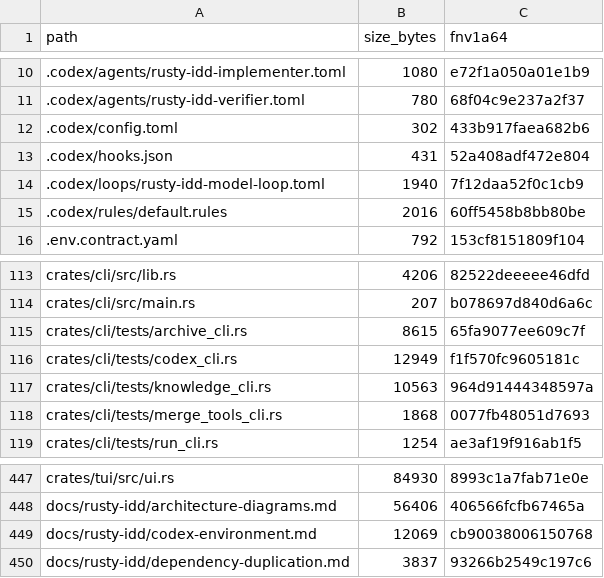
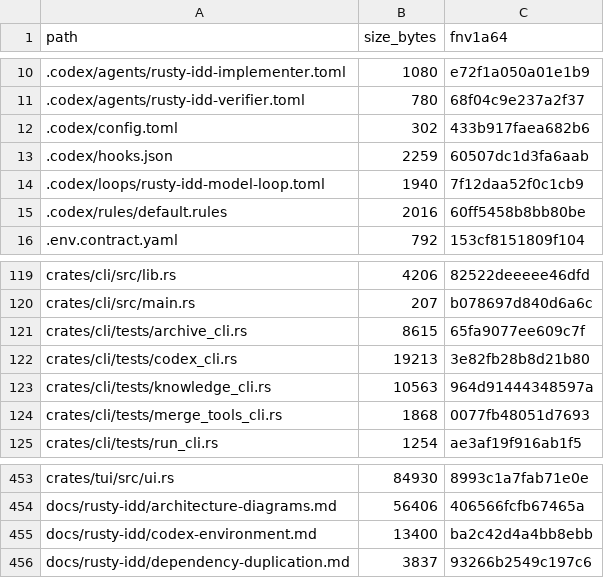
Before and after one commit to FlexNetOS/rusty-idd, a TSV file: .idd/MANIFEST.tsv, drawn as a sheet; only a part is shown, gaps mark what is left out; the diff covers the shown part only.

```diff
--- a/.idd/MANIFEST.tsv
+++ b/.idd/MANIFEST.tsv
@@ -12,3 +12,3 @@ path	size_bytes	fnv1a64
 .codex/config.toml	302	433b917faea682b6
-.codex/hooks.json	431	52a408adf472e804
+.codex/hooks.json	2259	60507dc1d3fa6aab
 .codex/loops/rusty-idd-model-loop.toml	1940	7f12daa52f0c1cb9
@@ -115,3 +121,3 @@ crates/cli/src/main.rs	207	b078697d840d6a6c
 crates/cli/tests/archive_cli.rs	8615	65fa9077ee609c7f
-crates/cli/tests/codex_cli.rs	12949	f1f570fc9605181c
+crates/cli/tests/codex_cli.rs	19213	3e82fb28b8d21b80
 crates/cli/tests/knowledge_cli.rs	10563	964d91444348597a
@@ -448,3 +454,3 @@ crates/tui/src/ui.rs	84930	8993c1a7fab71e0e
 docs/rusty-idd/architecture-diagrams.md	56406	406566fcfb67465a
-docs/rusty-idd/codex-environment.md	12069	cb90038006150768
+docs/rusty-idd/codex-environment.md	13400	ba2c42d4a4bb8ebb
 docs/rusty-idd/dependency-duplication.md	3837	93266b2549c197c6
```
Also changed, not shown: 10 added rows and 35 edited cells elsewhere in this file, 31 other files.
